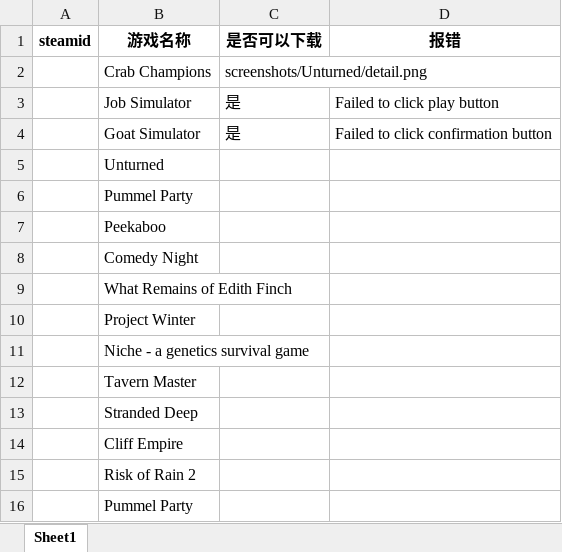
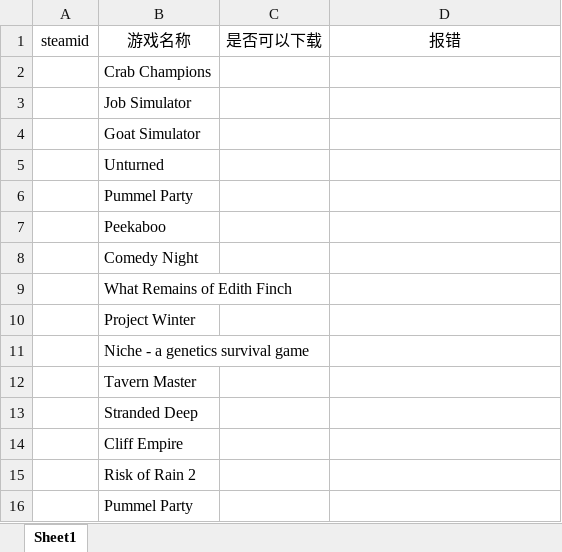
Before and after one commit to Miaoing/auto_gen_usmap, an Excel workbook: SteamOKAutomaticScript/result/test_games.xlsx, sheet Sheet1, drawn as a sheet; values as stored, in another font and other column widths than the file's, no borders; removed rows and columns are numbered as before the commit, all else as after; the diff names each change by its address in the sheet, - before the commit and + after, or states it on an @@ line.

Commit message:
Update test_games.xlsx with new test results and configurations for improved game processing accuracy.

```diff
--- a/SteamOKAutomaticScript/result/test_games.xlsx (sheet Sheet1)
+++ b/SteamOKAutomaticScript/result/test_games.xlsx (sheet Sheet1)
-A1:D1 bold: on
+A1:D1 bold: off
-C2: screenshots/Unturned/detail.png
+C2: (empty)
-row 3:  | Job Simulator | 是 | Failed to click play button
-row 4:  | Goat Simulator | 是 | Failed to click confirmation button
+row 3:  | Job Simulator
+row 4:  | Goat Simulator
```
